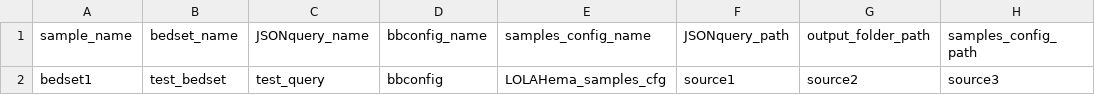
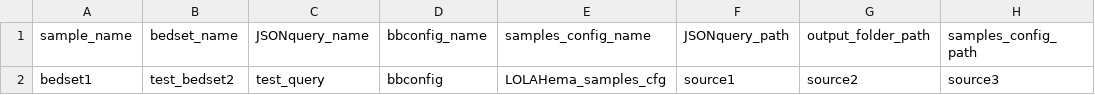
Before and after one commit to databio/bedbuncher, a CSV file: project/bedset_query.csv, drawn as a sheet.

Commit message:
update interface and bbconfig to use bbconf new pip output key

```diff
--- a/project/bedset_query.csv
+++ b/project/bedset_query.csv
@@ -1,2 +1,2 @@
 sample_name,bedset_name,JSONquery_name,bbconfig_name,samples_config_name,JSONquery_path,output_folder_path,samples_config_path
-bedset1,test_bedset,test_query,bbconfig,LOLAHema_samples_cfg,source1,source2,source3
+bedset1,test_bedset2,test_query,bbconfig,LOLAHema_samples_cfg,source1,source2,source3
```
Also changed, not shown: 2 other files.
